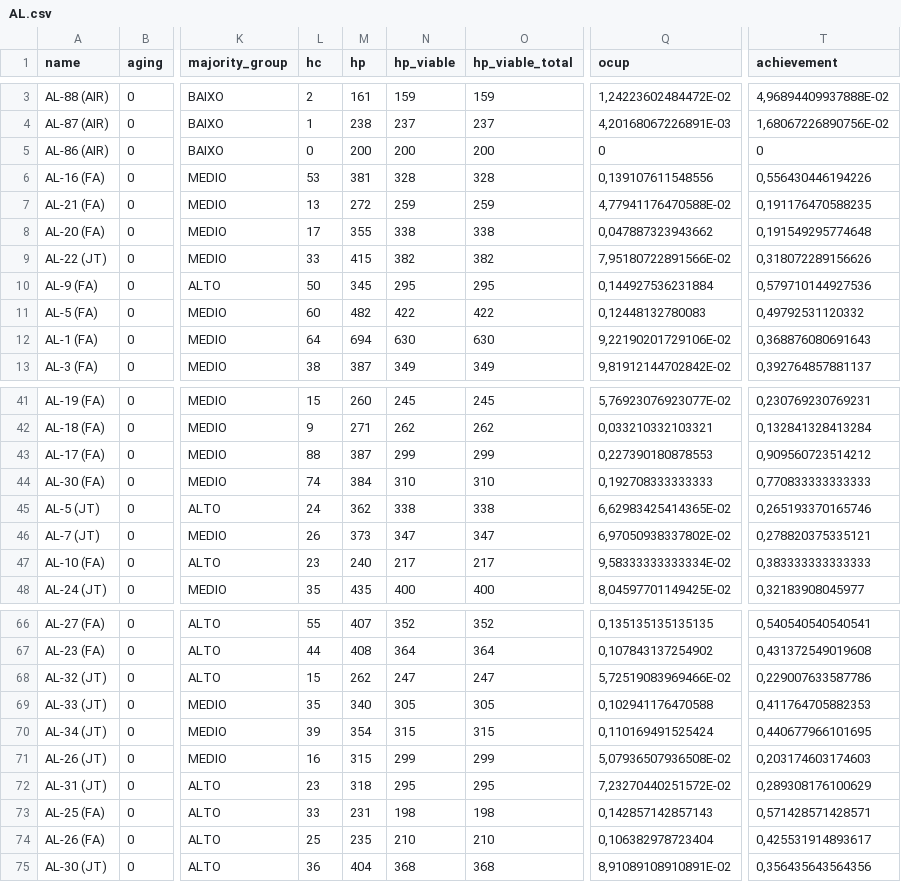
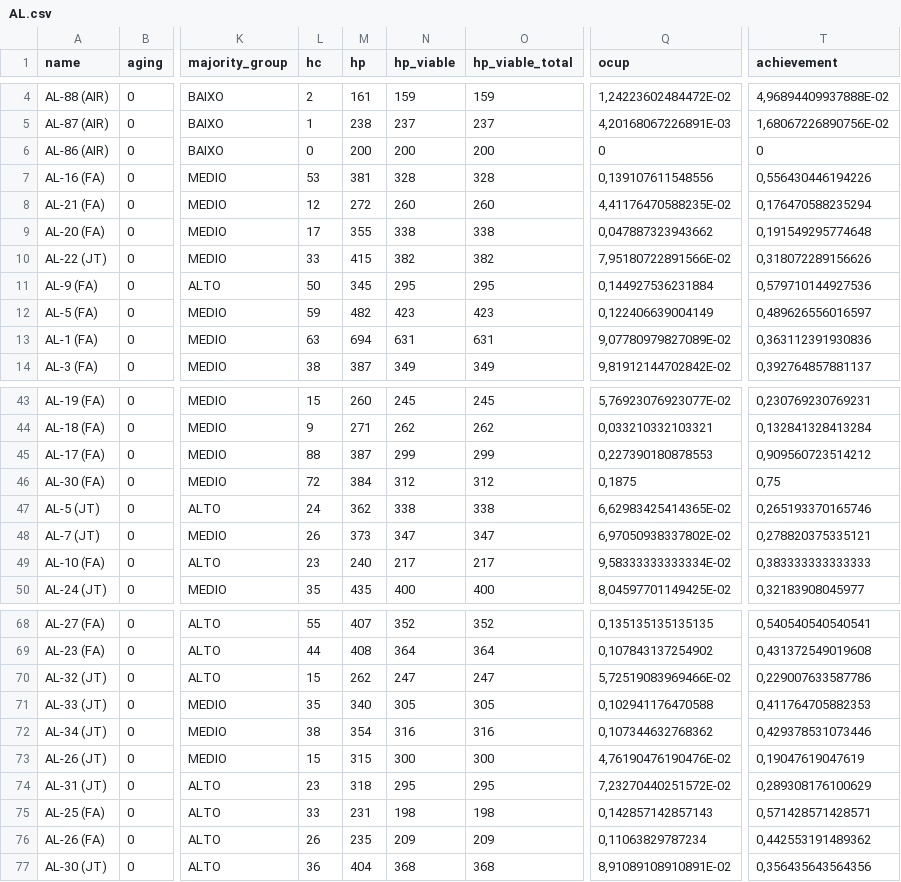
Before and after one commit to timercs/kmz, a CSV file: csv/AL.csv, drawn as a sheet; only a part is shown, gaps mark what is left out; addresses are those after the commit; the diff covers the shown part only; the diff names each change by its address in the sheet, - before the commit and + after, or states it on an @@ line.

```diff
--- a/csv/AL.csv
+++ b/csv/AL.csv
-L8 (hc): 13
+L8 (hc): 12
-N8 (hp_viable): 259
+N8 (hp_viable): 260
-O8 (hp_viable_total): 259
+O8 (hp_viable_total): 260
-Q8 (ocup): 4,77941176470588E-02
+Q8 (ocup): 4,41176470588235E-02
-T8 (achievement): 0,191176470588235
+T8 (achievement): 0,176470588235294
-L12 (hc): 60
+L12 (hc): 59
-N12 (hp_viable): 422
+N12 (hp_viable): 423
-O12 (hp_viable_total): 422
+O12 (hp_viable_total): 423
-Q12 (ocup): 0,12448132780083
+Q12 (ocup): 0,122406639004149
-T12 (achievement): 0,49792531120332
+T12 (achievement): 0,489626556016597
-L13 (hc): 64
+L13 (hc): 63
-N13 (hp_viable): 630
+N13 (hp_viable): 631
-O13 (hp_viable_total): 630
+O13 (hp_viable_total): 631
-Q13 (ocup): 9,22190201729106E-02
+Q13 (ocup): 9,07780979827089E-02
-T13 (achievement): 0,368876080691643
+T13 (achievement): 0,363112391930836
-L46 (hc): 74
+L46 (hc): 72
-N46 (hp_viable): 310
+N46 (hp_viable): 312
-O46 (hp_viable_total): 310
+O46 (hp_viable_total): 312
-Q46 (ocup): 0,192708333333333
+Q46 (ocup): 0,1875
-T46 (achievement): 0,770833333333333
+T46 (achievement): 0,75
-L72 (hc): 39
+L72 (hc): 38
-N72 (hp_viable): 315
+N72 (hp_viable): 316
-O72 (hp_viable_total): 315
+O72 (hp_viable_total): 316
-Q72 (ocup): 0,110169491525424
+Q72 (ocup): 0,107344632768362
-T72 (achievement): 0,440677966101695
+T72 (achievement): 0,429378531073446
-L73 (hc): 16
+L73 (hc): 15
-N73 (hp_viable): 299
+N73 (hp_viable): 300
-O73 (hp_viable_total): 299
+O73 (hp_viable_total): 300
-Q73 (ocup): 5,07936507936508E-02
+Q73 (ocup): 4,76190476190476E-02
-T73 (achievement): 0,203174603174603
+T73 (achievement): 0,19047619047619
-L76 (hc): 25
+L76 (hc): 26
-N76 (hp_viable): 210
+N76 (hp_viable): 209
-O76 (hp_viable_total): 210
+O76 (hp_viable_total): 209
-Q76 (ocup): 0,106382978723404
+Q76 (ocup): 0,11063829787234
-T76 (achievement): 0,425531914893617
+T76 (achievement): 0,442553191489362
```
Also changed, not shown: 2 moved rows and 156 edited cells elsewhere in this file, csv/AC.csv, csv/AP.csv, 4 other files.
